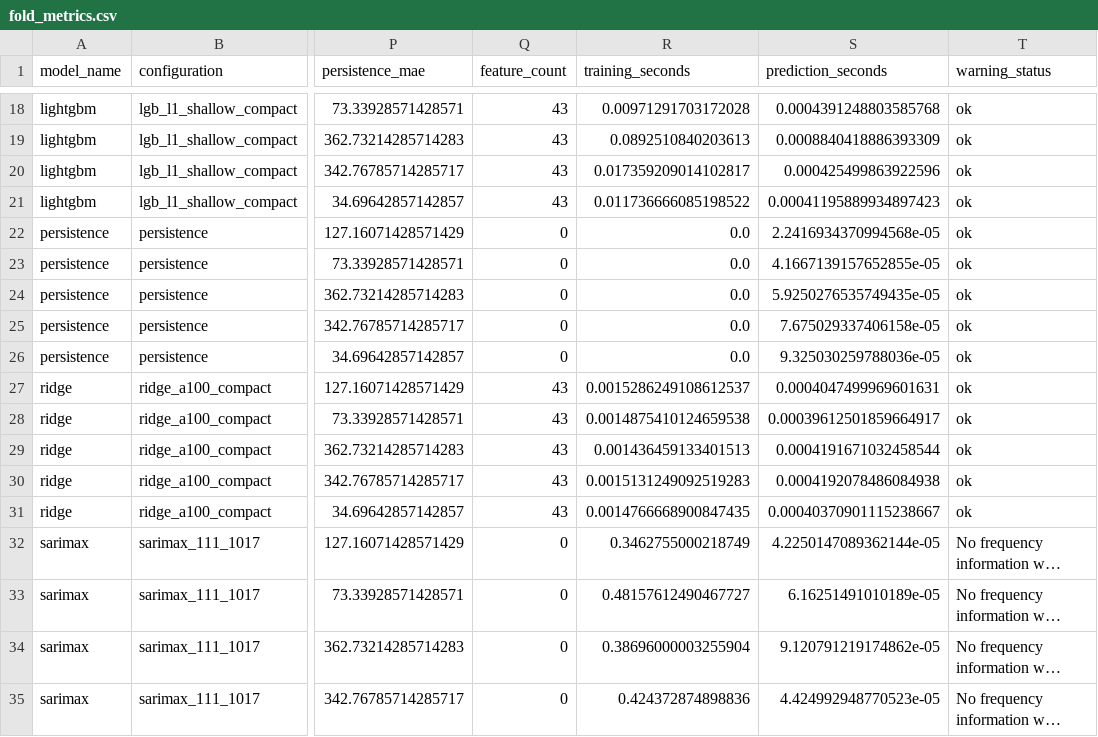
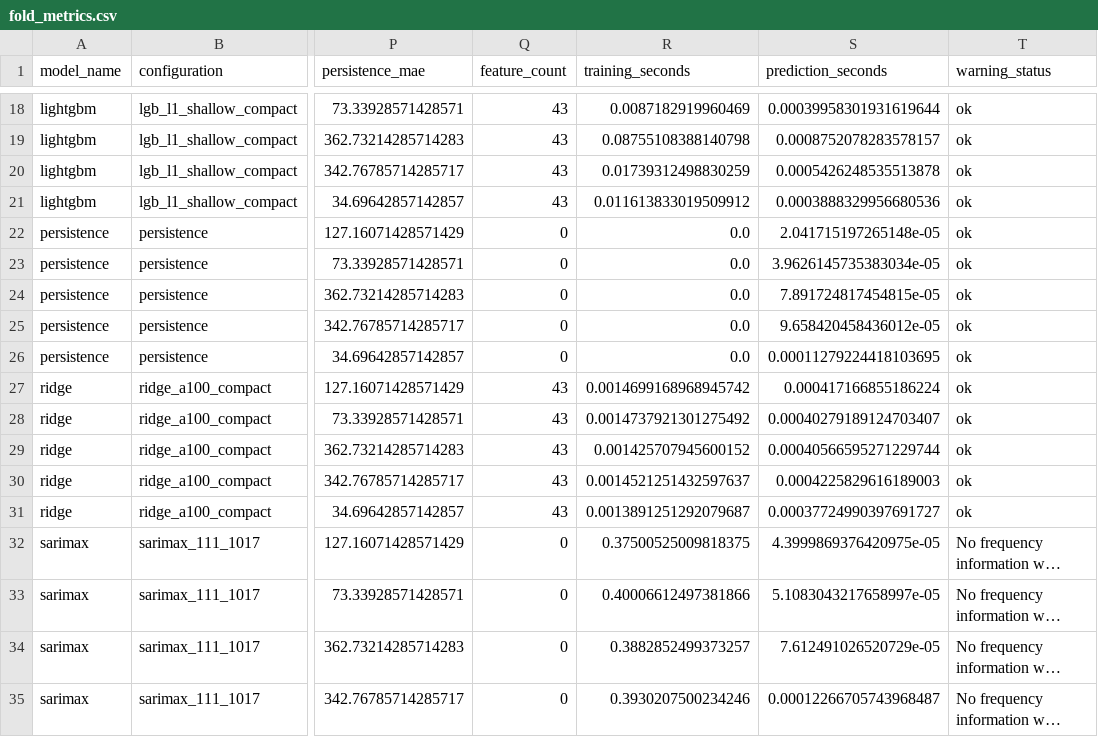
Before and after one commit to ananyadas1803git/system-capacity-and-careload-analytics-for-unaccompanied-children, a CSV file: output/forecasting/metrics/fold_metrics.csv, drawn as a sheet; only a part is shown, gaps mark what is left out; long unchanged cells end in …; the diff covers the shown part only; the diff names each change by its address in the sheet, - before the commit and + after, or states it on an @@ line.

```diff
--- a/output/forecasting/metrics/fold_metrics.csv
+++ b/output/forecasting/metrics/fold_metrics.csv
-R18 (training_seconds): 0.00971291703172028
+R18 (training_seconds): 0.0087182919960469
-S18 (prediction_seconds): 0.0004391248803585768
+S18 (prediction_seconds): 0.00039958301931619644
-R19 (training_seconds): 0.0892510840203613
+R19 (training_seconds): 0.08755108388140798
-S19 (prediction_seconds): 0.0008840418886393309
+S19 (prediction_seconds): 0.0008752078283578157
-R20 (training_seconds): 0.017359209014102817
+R20 (training_seconds): 0.01739312498830259
-S20 (prediction_seconds): 0.000425499863922596
+S20 (prediction_seconds): 0.0005426248535513878
-R21 (training_seconds): 0.011736666085198522
+R21 (training_seconds): 0.011613833019509912
-S21 (prediction_seconds): 0.00041195889934897423
+S21 (prediction_seconds): 0.0003888329956680536
-S22 (prediction_seconds): 2.2416934370994568e-05
+S22 (prediction_seconds): 2.041715197265148e-05
-S23 (prediction_seconds): 4.1667139157652855e-05
+S23 (prediction_seconds): 3.9626145735383034e-05
-S24 (prediction_seconds): 5.9250276535749435e-05
+S24 (prediction_seconds): 7.891724817454815e-05
-S25 (prediction_seconds): 7.675029337406158e-05
+S25 (prediction_seconds): 9.658420458436012e-05
-S26 (prediction_seconds): 9.325030259788036e-05
+S26 (prediction_seconds): 0.00011279224418103695
-R27 (training_seconds): 0.0015286249108612537
+R27 (training_seconds): 0.0014699168968945742
-S27 (prediction_seconds): 0.0004047499969601631
+S27 (prediction_seconds): 0.000417166855186224
-R28 (training_seconds): 0.0014875410124659538
+R28 (training_seconds): 0.0014737921301275492
-S28 (prediction_seconds): 0.00039612501859664917
+S28 (prediction_seconds): 0.00040279189124703407
-R29 (training_seconds): 0.001436459133401513
+R29 (training_seconds): 0.001425707945600152
-S29 (prediction_seconds): 0.0004191671032458544
+S29 (prediction_seconds): 0.00040566595271229744
-R30 (training_seconds): 0.0015131249092519283
+R30 (training_seconds): 0.0014521251432597637
-S30 (prediction_seconds): 0.0004192078486084938
+S30 (prediction_seconds): 0.0004225829616189003
-R31 (training_seconds): 0.0014766668900847435
+R31 (training_seconds): 0.0013891251292079687
-S31 (prediction_seconds): 0.00040370901115238667
+S31 (prediction_seconds): 0.00037724990397691727
-R32 (training_seconds): 0.3462755000218749
+R32 (training_seconds): 0.37500525009818375
-S32 (prediction_seconds): 4.2250147089362144e-05
+S32 (prediction_seconds): 4.3999869376420975e-05
-R33 (training_seconds): 0.48157612490467727
+R33 (training_seconds): 0.40006612497381866
-S33 (prediction_seconds): 6.16251491010189e-05
+S33 (prediction_seconds): 5.1083043217658997e-05
-R34 (training_seconds): 0.38696000003255904
+R34 (training_seconds): 0.3882852499373257
-S34 (prediction_seconds): 9.120791219174862e-05
+S34 (prediction_seconds): 7.612491026520729e-05
-R35 (training_seconds): 0.424372874898836
+R35 (training_seconds): 0.3930207500234246
-S35 (prediction_seconds): 4.424992948770523e-05
+S35 (prediction_seconds): 0.00012266705743968487
```
Also changed, not shown: 49 edited cells elsewhere in this file, 17 other files.
